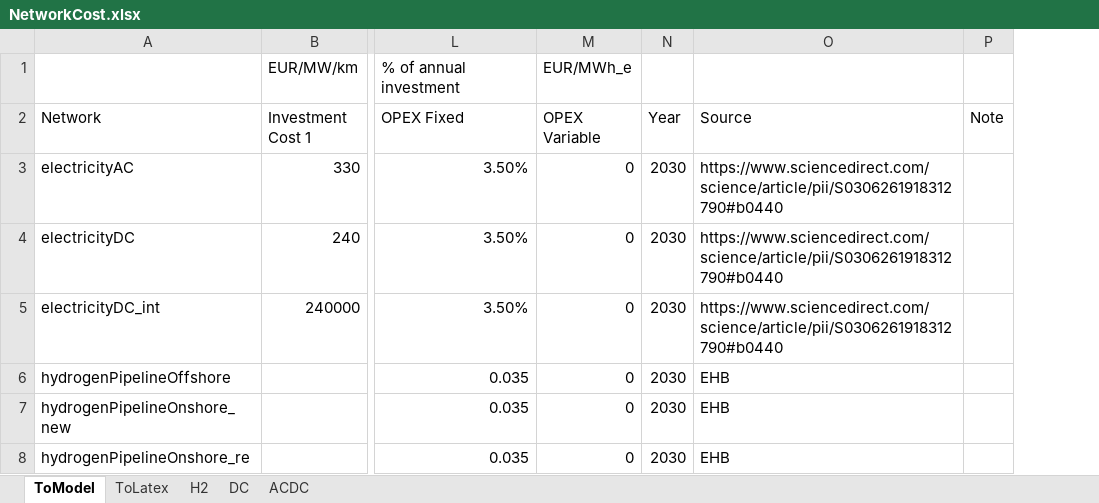
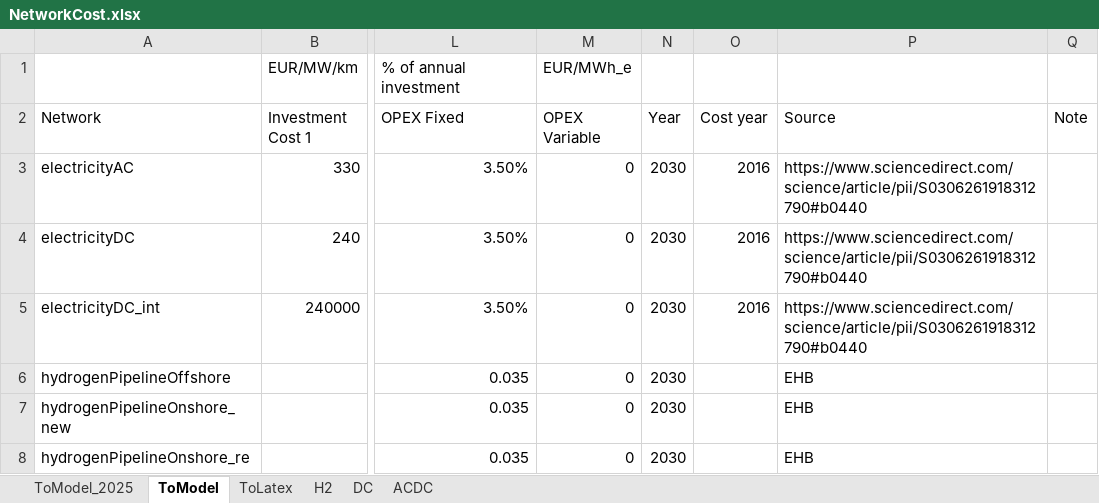
Before and after one commit to UU-ER/AdOpT-NET0_DAC-Offshore, an Excel workbook: dac_offshore/clean_data/networks_cost/NetworkCost.xlsx, sheet ToModel, drawn as a sheet; only a part is shown, gaps mark what is left out; values as stored, in another font and other column widths than the file's, no borders; the diff names each change by its address in the sheet, - before the commit and + after, or states it on an @@ line.

Commit message:
Technology price update - DAC, CO2 storage. Cost conversion to 2025 using PPI

```diff
--- a/dac_offshore/clean_data/networks_cost/NetworkCost.xlsx (sheet ToModel)
+++ b/dac_offshore/clean_data/networks_cost/NetworkCost.xlsx (sheet ToModel)
+sheet tab: ToModel_2025
+column O (Cost year), rows 3-5: all 2016
```
Also changed, not shown: sheet DC, formulas that keep their value, charts or pictures, 2 other files.
